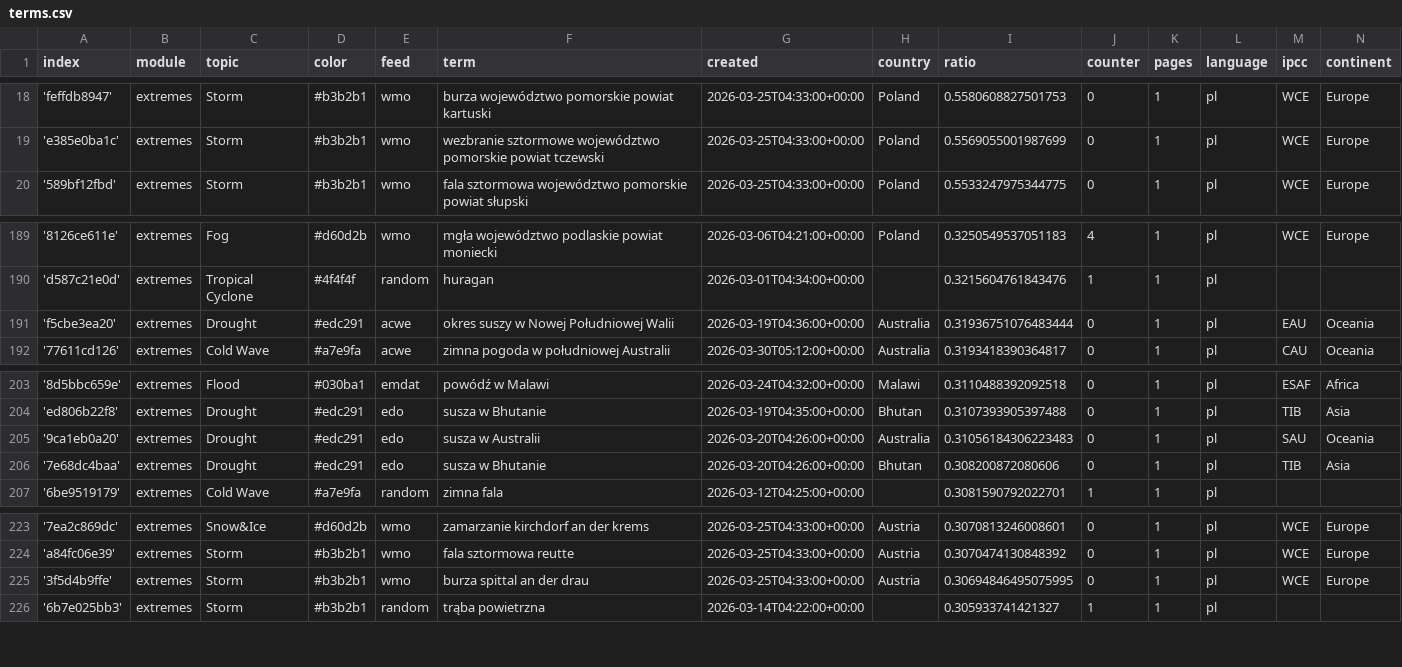
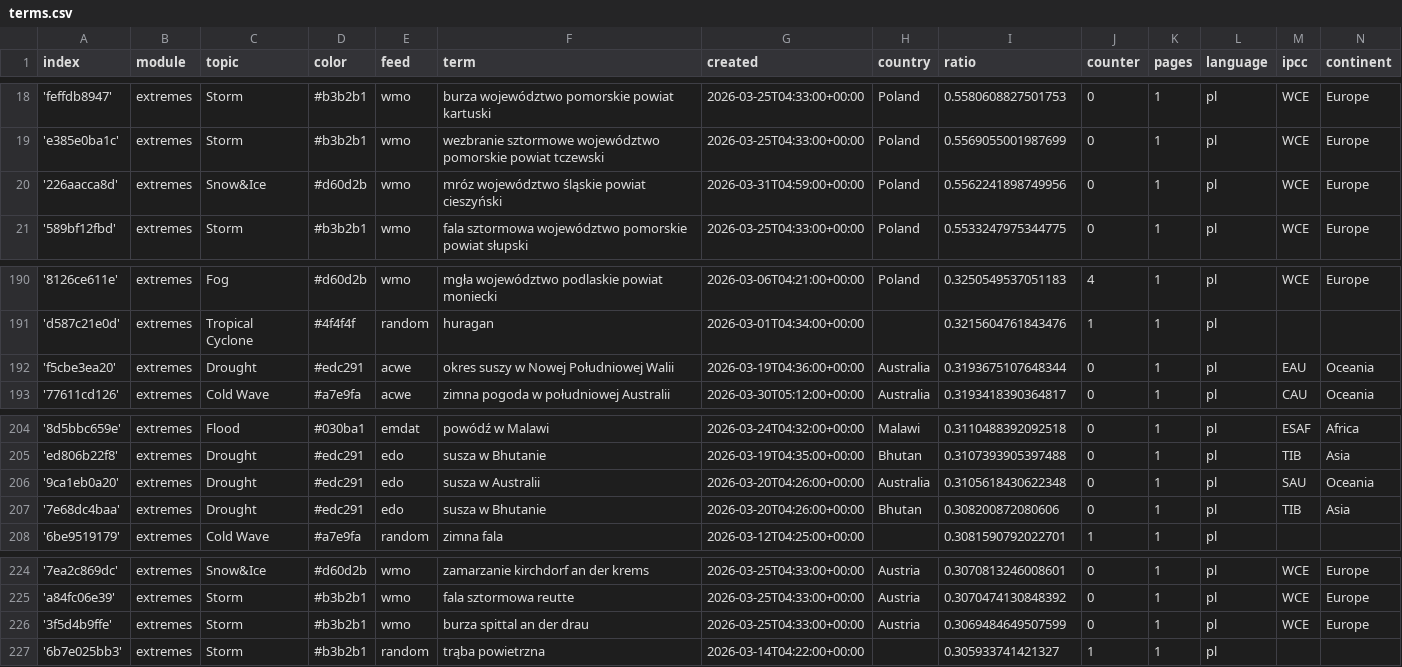
Before and after one commit to hannak555-news/polishExtremes, a CSV file: terms.csv, drawn as a sheet; only a part is shown, gaps mark what is left out.

Commit message:
Commit from GitHub Actions (import:0.0)

```diff
--- a/terms.csv
+++ b/terms.csv
@@ -19,2 +19,3 @@ index,module,topic,color,feed,term,created,country,ratio,counter,pages,language,
 'e385e0ba1c',extremes,Storm,#b3b2b1,wmo,wezbranie sztormowe województwo pomorskie powiat tczewski,2026-03-25T04:33:00+00:00,Poland,0.5569055001987699,0,1,pl,WCE,Europe
+'226aacca8d',extremes,Snow&Ice,#d60d2b,wmo,mróz województwo śląskie powiat cieszyński,2026-03-31T04:59:00+00:00,Poland,0.5562241898749956,0,1,pl,WCE,Europe
 '589bf12fbd',extremes,Storm,#b3b2b1,wmo,fala sztormowa województwo pomorskie powiat słupski,2026-03-25T04:33:00+00:00,Poland,0.5533247975344775,0,1,pl,WCE,Europe
@@ -190,3 +191,3 @@ index,module,topic,color,feed,term,created,country,ratio,counter,pages,language,
 'd587c21e0d',extremes,Tropical Cyclone,#4f4f4f,random,huragan,2026-03-01T04:34:00+00:00,,0.3215604761843476,1,1,pl,,
-'f5cbe3ea20',extremes,Drought,#edc291,acwe,okres suszy w Nowej Południowej Walii,2026-03-19T04:36:00+00:00,Australia,0.31936751076483444,0,1,pl,EAU,Oceania
+'f5cbe3ea20',extremes,Drought,#edc291,acwe,okres suszy w Nowej Południowej Walii,2026-03-19T04:36:00+00:00,Australia,0.3193675107648344,0,1,pl,EAU,Oceania
 '77611cd126',extremes,Cold Wave,#a7e9fa,acwe,zimna pogoda w południowej Australii,2026-03-30T05:12:00+00:00,Australia,0.3193418390364817,0,1,pl,CAU,Oceania
@@ -204,3 +205,3 @@ index,module,topic,color,feed,term,created,country,ratio,counter,pages,language,
 'ed806b22f8',extremes,Drought,#edc291,edo,susza w Bhutanie,2026-03-19T04:35:00+00:00,Bhutan,0.3107393905397488,0,1,pl,TIB,Asia
-'9ca1eb0a20',extremes,Drought,#edc291,edo,susza w Australii,2026-03-20T04:26:00+00:00,Australia,0.31056184306223483,0,1,pl,SAU,Oceania
+'9ca1eb0a20',extremes,Drought,#edc291,edo,susza w Australii,2026-03-20T04:26:00+00:00,Australia,0.3105618430622348,0,1,pl,SAU,Oceania
 '7e68dc4baa',extremes,Drought,#edc291,edo,susza w Bhutanie,2026-03-20T04:26:00+00:00,Bhutan,0.308200872080606,0,1,pl,TIB,Asia
@@ -224,3 +225,3 @@ index,module,topic,color,feed,term,created,country,ratio,counter,pages,language,
 'a84fc06e39',extremes,Storm,#b3b2b1,wmo,fala sztormowa reutte,2026-03-25T04:33:00+00:00,Austria,0.3070474130848392,0,1,pl,WCE,Europe
-'3f5d4b9ffe',extremes,Storm,#b3b2b1,wmo,burza spittal an der drau,2026-03-25T04:33:00+00:00,Austria,0.30694846495075995,0,1,pl,WCE,Europe
+'3f5d4b9ffe',extremes,Storm,#b3b2b1,wmo,burza spittal an der drau,2026-03-25T04:33:00+00:00,Austria,0.3069484649507599,0,1,pl,WCE,Europe
 '6b7e025bb3',extremes,Storm,#b3b2b1,random,trąba powietrzna,2026-03-14T04:22:00+00:00,,0.305933741421327,1,1,pl,,
```
